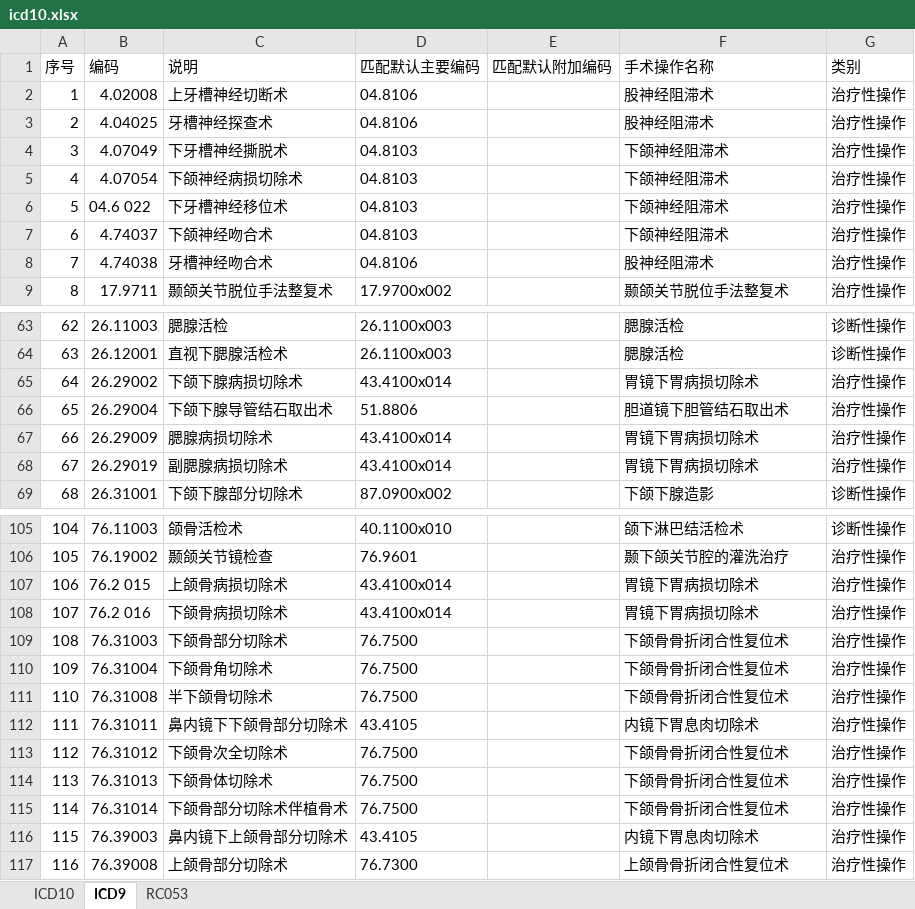
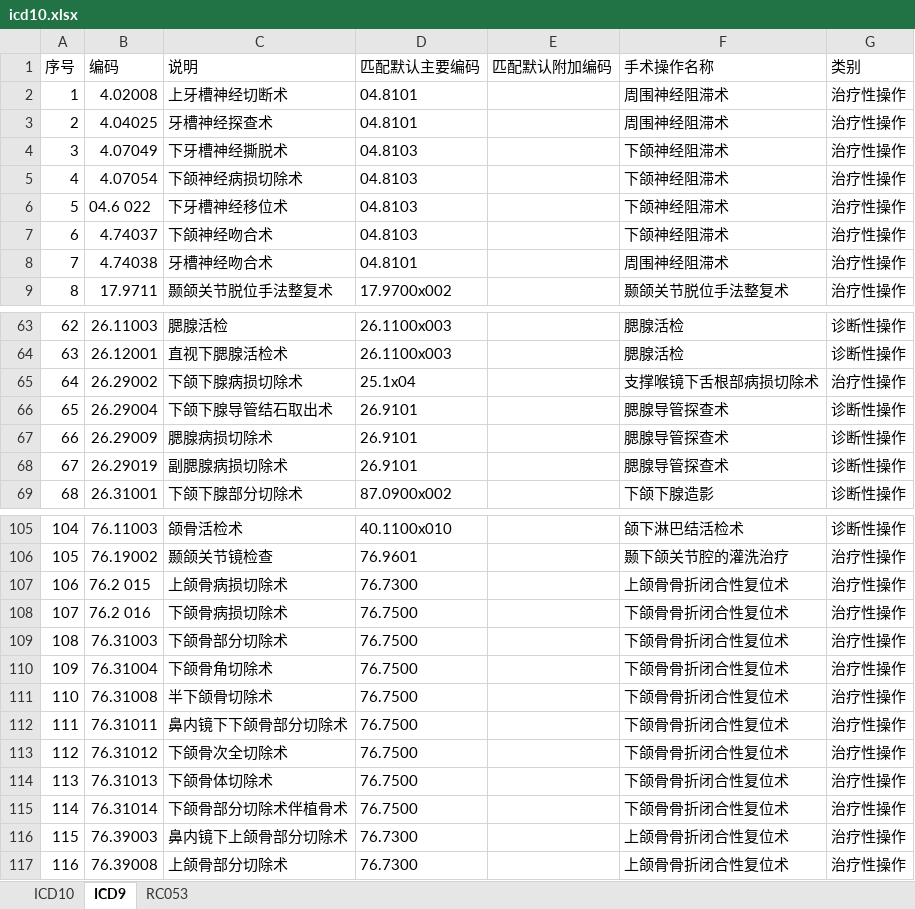
Before and after one commit to AmyLiSiHan/ICD, an Excel workbook: icd10.xlsx, sheet ICD9, drawn as a sheet; only a part is shown, gaps mark what is left out; values as stored, in another font and other column widths than the file's, no borders; the diff covers the shown part only; the diff names each change by its address in the sheet, - before the commit and + after, or states it on an @@ line.

```diff
--- a/icd10.xlsx (sheet ICD9)
+++ b/icd10.xlsx (sheet ICD9)
-D2:D3 (匹配默认主要编码): 04.8106
+D2:D3 (匹配默认主要编码): 04.8101
-F2:F3 (手术操作名称): 股神经阻滞术
+F2:F3 (手术操作名称): 周围神经阻滞术
-D8 (匹配默认主要编码): 04.8106
+D8 (匹配默认主要编码): 04.8101
-F8 (手术操作名称): 股神经阻滞术
+F8 (手术操作名称): 周围神经阻滞术
-D65 (匹配默认主要编码): 43.4100x014
+D65 (匹配默认主要编码): 25.1x04
-F65 (手术操作名称): 胃镜下胃病损切除术
+F65 (手术操作名称): 支撑喉镜下舌根部病损切除术
-D66 (匹配默认主要编码): 51.8806
+D66 (匹配默认主要编码): 26.9101
-F66 (手术操作名称): 胆道镜下胆管结石取出术
+F66 (手术操作名称): 腮腺导管探查术
-G66:G68 (类别): 治疗性操作
+G66:G68 (类别): 诊断性操作
-D67:D68 (匹配默认主要编码): 43.4100x014
+D67:D68 (匹配默认主要编码): 26.9101
-F67:F68 (手术操作名称): 胃镜下胃病损切除术
+F67:F68 (手术操作名称): 腮腺导管探查术
-D107 (匹配默认主要编码): 43.4100x014
+D107 (匹配默认主要编码): 76.7300
-F107 (手术操作名称): 胃镜下胃病损切除术
+F107 (手术操作名称): 上颌骨骨折闭合性复位术
-D108 (匹配默认主要编码): 43.4100x014
+D108 (匹配默认主要编码): 76.7500
-F108 (手术操作名称): 胃镜下胃病损切除术
+F108 (手术操作名称): 下颌骨骨折闭合性复位术
-D112 (匹配默认主要编码): 43.4105
+D112 (匹配默认主要编码): 76.7500
-F112 (手术操作名称): 内镜下胃息肉切除术
+F112 (手术操作名称): 下颌骨骨折闭合性复位术
-D116 (匹配默认主要编码): 43.4105
+D116 (匹配默认主要编码): 76.7300
-F116 (手术操作名称): 内镜下胃息肉切除术
+F116 (手术操作名称): 上颌骨骨折闭合性复位术
```
Also changed, not shown: 28 edited cells elsewhere in this sheet.
